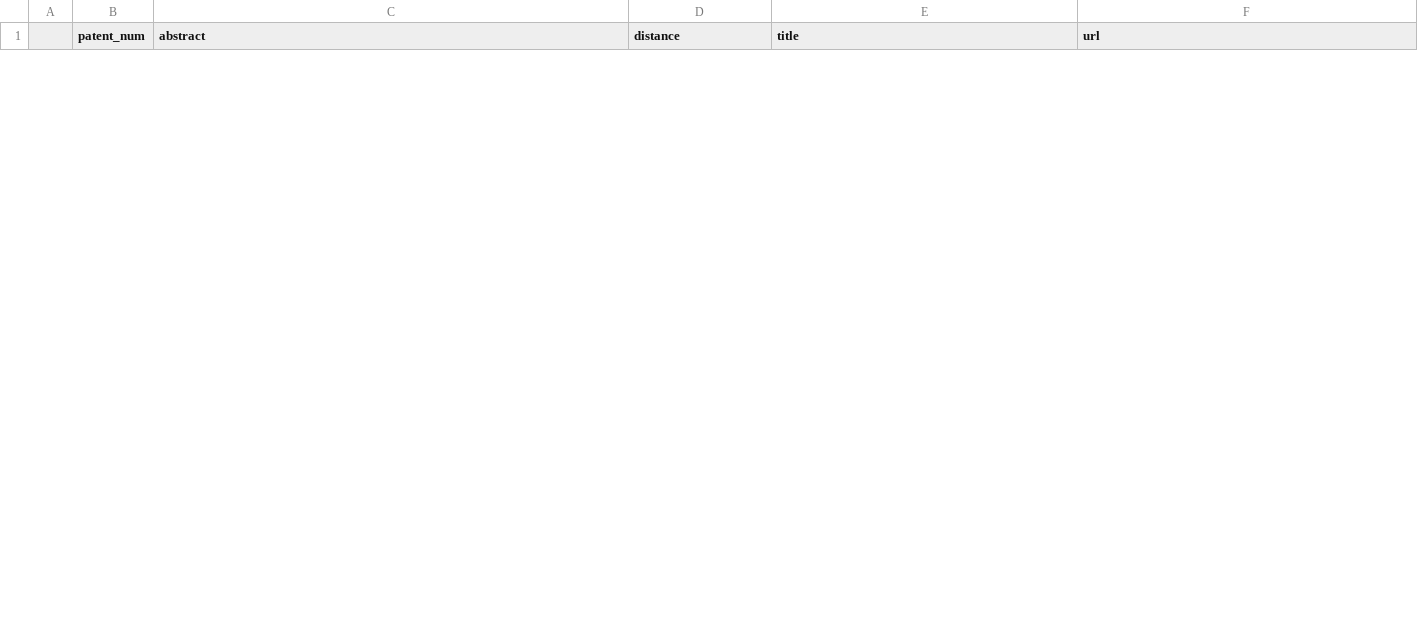
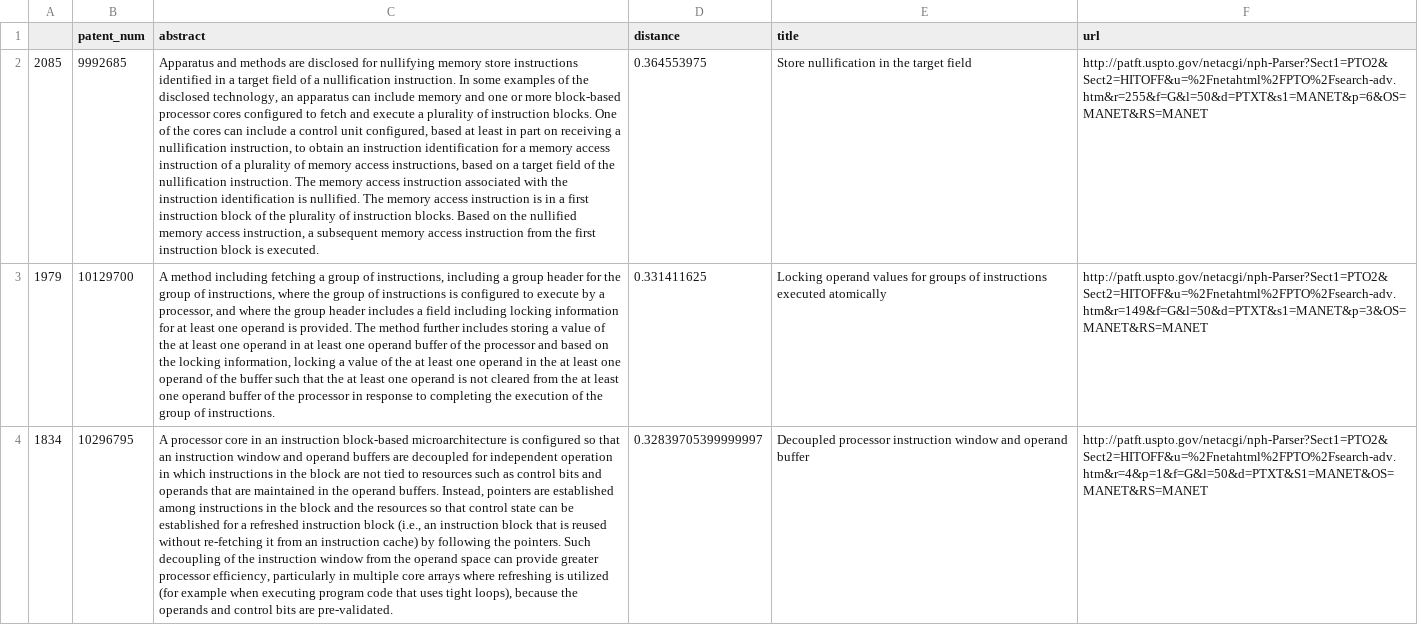
Before and after one commit to prachichouksey/Recommender-System, a CSV file: web_app/result_user.csv, drawn as a sheet; only a part is shown; the diff covers the shown part only; the diff names each change by its address in the sheet, - before the commit and + after, or states it on an @@ line.

Commit message:
user based changes for new dataset

```diff
--- a/web_app/result_user.csv
+++ b/web_app/result_user.csv
+row 2: 2085 | 9992685 | Apparatus and methods are disclosed for nullifying memory store instructions identified in a target field of a nullification instruction. In some examples of the disclosed technology, an apparatus can include memory and one or more block-based processor cores configured to fetch and execute a plurality of instruction blocks. One of the cores can include a control unit configured, based at least in part on receiving a nullification instruction, to obtain an instruction identification for a memory access instruction of a plurality of memory access instructions, based on a target field of the nullification instruction. The memory access instruction associated with the instruction identification is nullified. The memory access instruction is in a first instruction block of the plurality of instruction blocks. Based on the nullified memory access instruction, a subsequent memory access instruction from the first instruction block is executed. | 0.364553975 | Store nullification in the target field | http://patft.uspto.gov/netacgi/nph-Parser?Sect1=PTO2&Sect2=HITOFF&u=%2Fnetahtml%2FPTO%2Fsearch-adv.htm&r=255&f=G&l=50&d=PTXT&s1=MANET&p=6&OS=MANET&RS=MANET
+row 3: 1979 | 10129700 | A method including fetching a group of instructions, including a group header for the group of instructions, where the group of instructions is configured to execute by a processor, and where the group header includes a field including locking information for at least one operand is provided. The method further includes storing a value of the at least one operand in at least one operand buffer of the processor and based on the locking information, locking a value of the at least one operand in the at least one operand of the buffer such that the at least one operand is not cleared from the at least one operand buffer of the processor in response to completing the execution of the group of instructions. | 0.331411625 | Locking operand values for groups of instructions executed atomically | http://patft.uspto.gov/netacgi/nph-Parser?Sect1=PTO2&Sect2=HITOFF&u=%2Fnetahtml%2FPTO%2Fsearch-adv.htm&r=149&f=G&l=50&d=PTXT&s1=MANET&p=3&OS=MANET&RS=MANET
+row 4: 1834 | 10296795 | A processor core in an instruction block-based microarchitecture is configured so that an instruction window and operand buffers are decoupled for independent operation in which instructions in the block are not tied to resources such as control bits and operands that are maintained in the operand buffers. Instead, pointers are established among instructions in the block and the resources so that control state can be established for a refreshed instruction block (i.e., an instruction block that is reused without re-fetching it from an instruction cache) by following the pointers. Such decoupling of the instruction window from the operand space can provide greater processor efficiency, particularly in multiple core arrays where refreshing is utilized (for example when executing program code that uses tight loops), because the operands and control bits are pre-validated. | 0.32839705399999997 | Decoupled processor instruction window and operand buffer | http://patft.uspto.gov/netacgi/nph-Parser?Sect1=PTO2&Sect2=HITOFF&u=%2Fnetahtml%2FPTO%2Fsearch-adv.htm&r=4&p=1&f=G&l=50&d=PTXT&S1=MANET&OS=MANET&RS=MANET
```
Also changed, not shown: 2 added rows and 5 removed rows elsewhere in this file, web_app/result_keyword.csv, 5 other files.
